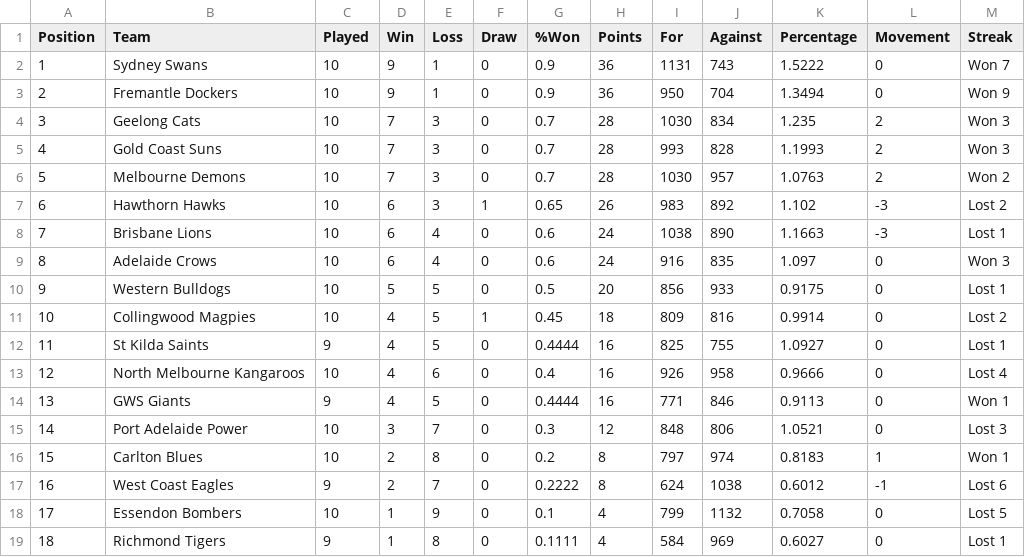
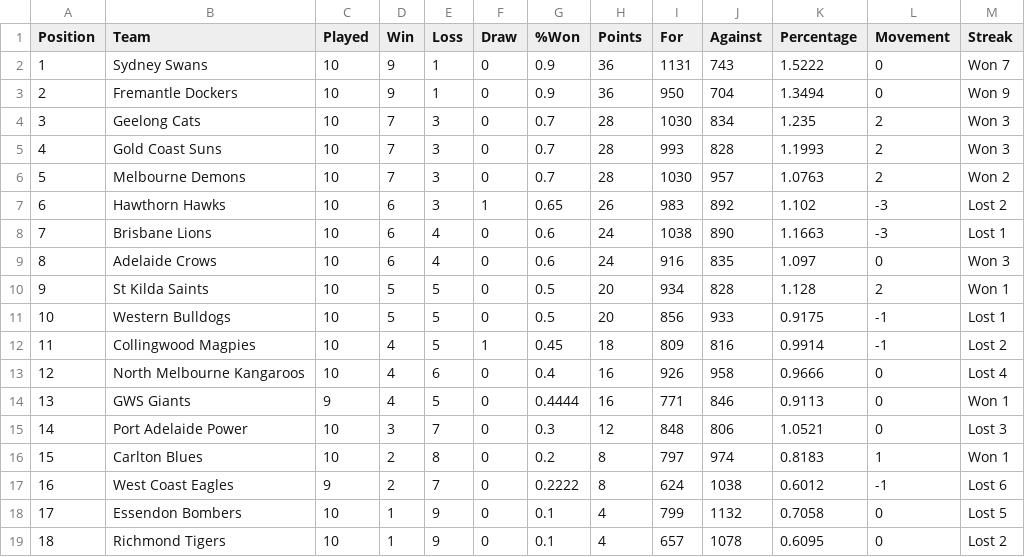
Before and after one commit to Big-Davo/2026-footy-picks, a CSV file: afl-ladder.csv, drawn as a sheet; removed rows and columns are numbered as before the commit, all else as after; the diff names each change by its address in the sheet, - before the commit and + after, or states it on an @@ line.

Commit message:
Update afl-ladder.csv

```diff
--- a/afl-ladder.csv
+++ b/afl-ladder.csv
+row 10: 9 | St Kilda Saints | 10 | 5 | 5 | 0 | 0.5 | 20 | 934 | 828 | 1.128 | 2 | Won 1
@@ column A (Position) renumbered between rows 11 and 12 @@
-L11:L12 (Movement): 0
+L11:L12 (Movement): -1
-row 12: 11 | St Kilda Saints | 9 | 4 | 5 | 0 | 0.4444 | 16 | 825 | 755 | 1.0927 | 0 | Lost 1
-C19 (Played): 9
+C19 (Played): 10
-E19 (Loss): 8
+E19 (Loss): 9
-G19 (%Won): 0.1111
+G19 (%Won): 0.1
-I19 (For): 584
+I19 (For): 657
-J19 (Against): 969
+J19 (Against): 1078
-K19 (Percentage): 0.6027
+K19 (Percentage): 0.6095
-M19 (Streak): Lost 1
+M19 (Streak): Lost 2
```
